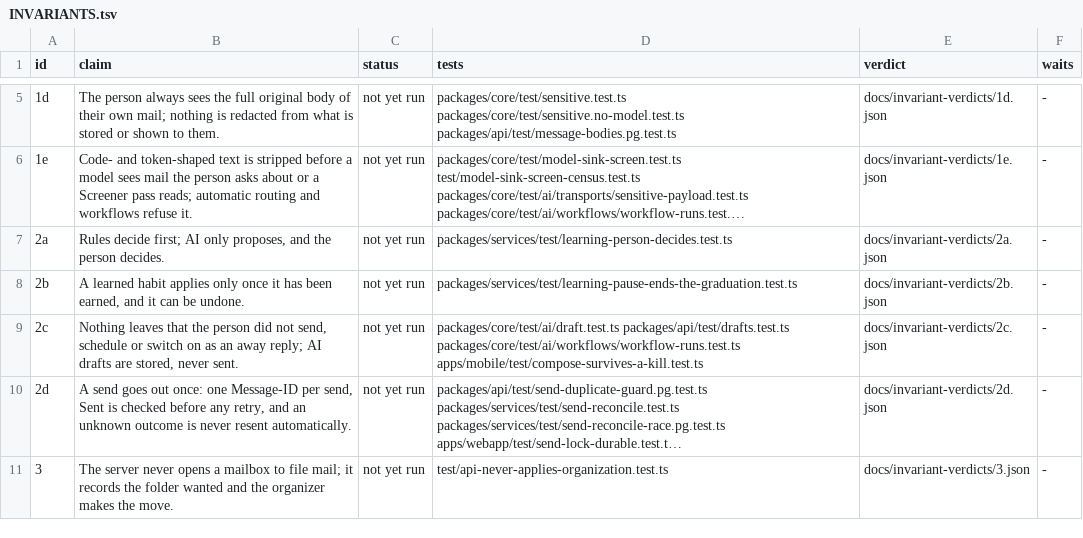
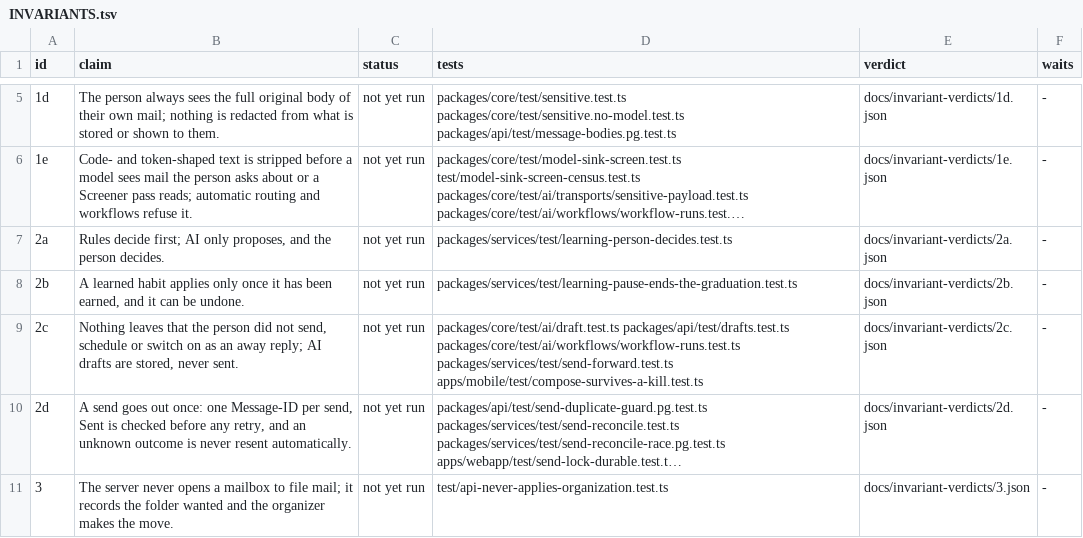
Before and after one commit to sysrex/ohmail, a TSV file: docs/INVARIANTS.tsv, drawn as a sheet; only a part is shown, gaps mark what is left out; long unchanged cells end in …; the diff names each change by its address in the sheet, - before the commit and + after, or states it on an @@ line.

Commit message:
send: a forward may name which of the original's parts go
A forward carries only forwardOf, and the server streams every part of
the original (up to 100, by id). No client can let the person remove a
forwarded file, so the phone sends files it never lists. This adds the
wire half so a composer can list the files and send only the kept ones.

- mail_send gets forwardParts (attachment ids), only beside forwardOf.
  Absent means every part, and the request stays byte-identical.
- POST /drafts/:id/send accepts forwardParts only beside forwardOf: a
  list of ids, duplicates dropped, at most FORWARD_MAX_PARTS; anything
  else is a 400.
- SendService keeps the no_forward and the "can the original be
  loaded" checks on all rows, then selects only the original's own
  parts with those ids. An id that is not one of them refuses 409
  forward_parts_changed before anything is reserved or fetched.
- Both send fingerprints add the sorted ids as a member only when
  present, so stored claims and locks stay valid and two forwards of
  one letter with different files are not refused as duplicates.
- The engine's optimistic Sent copy lists only the kept parts.
- GET /hello announces features.forwardParts; its absence on an older
  server is the negotiation.
- COMPOSE_FORWARD_MAX_TOTAL_BYTES mirrors FORWARD_MAX_TOTAL_BYTES.
- The input-bounds census names the new IN predicate over the kept
  ids: bounded by FORWARD_MAX_PARTS and the uuid check in the drafts
  route, and pinned to the original's own attachment rows.

No migration; server drafts still store no file bytes.

Tested (red first): send-forward (subset, [] sends none, another
message's or another account's part is 409 and never fetched, absent
sends all, no_forward still 403 first, two selections are two
messages), both send-fingerprint suites (unchanged without the field,
pinned; differ by selection, not order), drafts-send (400 cases and a
409 through the route), hello (api and sidecar), mail-send (the field
on the wire only beside forwardOf), sent-attachments-projection,
compose-attach-cap-parity, input-bounds-census (red without its new
entry). Mutations shown red: selecting by id alone
(the 409 case) and dropping the fingerprint member (the duplicate case
and the fingerprint case).

Signed-off-by: gillesgoetsch <gillesgoetsch@users.noreply.github.com>

```diff
--- a/docs/INVARIANTS.tsv
+++ b/docs/INVARIANTS.tsv
-D9 (tests): …packages/api/test/drafts.test.ts packages/core/test/ai/workflows/workflow-runs.test.ts apps/mobile/test/compose-survives-a-kill.test.ts
+D9 (tests): …packages/api/test/drafts.test.ts packages/core/test/ai/workflows/workflow-runs.test.ts packages/services/test/send-forward.test.ts apps/mobile/test/compose-survives-a-kill.test.ts
```
Also changed, not shown: 23 other files.
